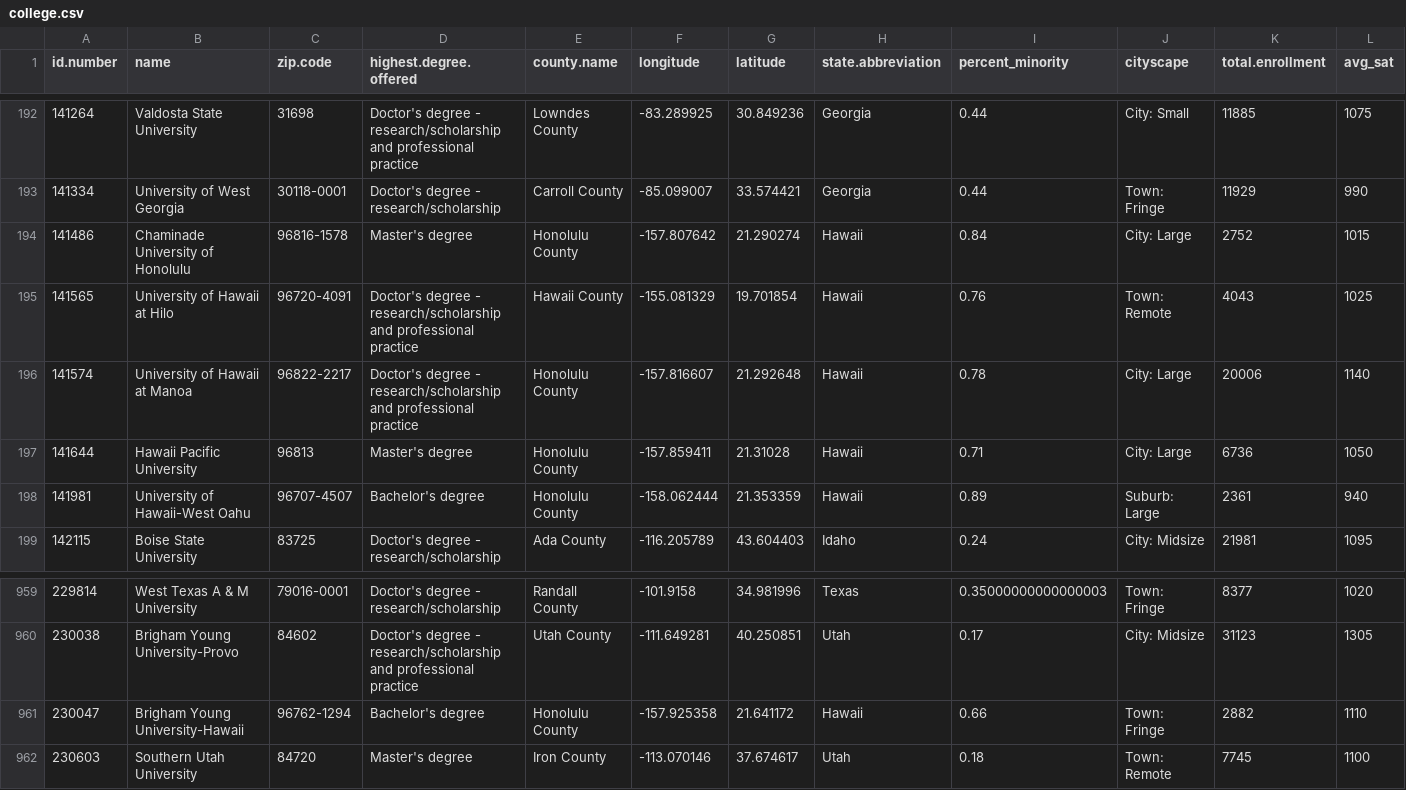
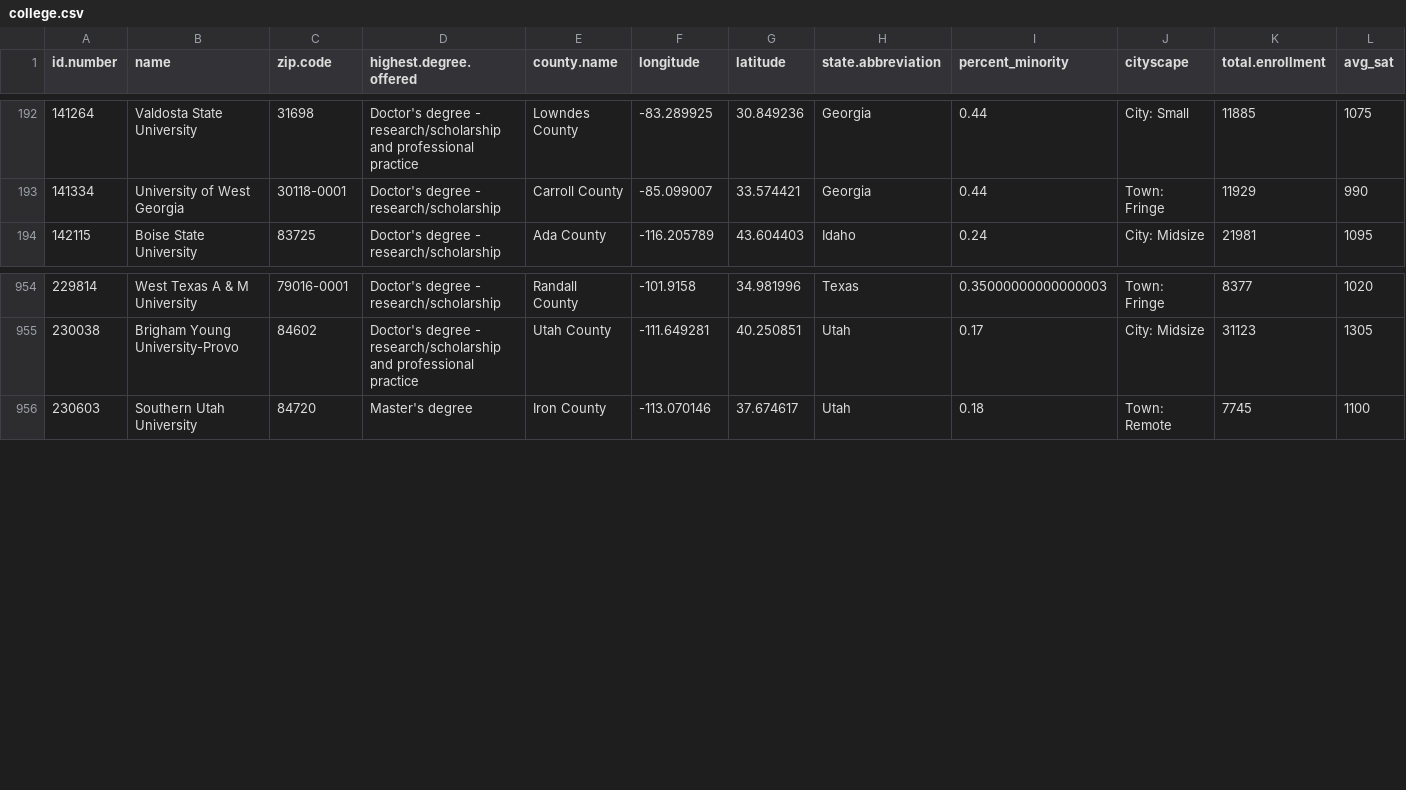
Before and after one commit to jtcond13/iceds-viz, a CSV file: data/college.csv, drawn as a sheet; only a part is shown, gaps mark what is left out; rows hold the shown columns only; the diff names each change by its address in the sheet, - before the commit and + after, or states it on an @@ line.

```diff
--- a/data/college.csv
+++ b/data/college.csv
-row 194: 141486 | Chaminade University of Honolulu | 96816-1578 | Master's degree | Honolulu County | -157.807642 | 21.290274 | Hawaii | 0.84 | City: Large | 2752 | 1015
-row 195: 141565 | University of Hawaii at Hilo | 96720-4091 | Doctor's degree - research/scholarship and professional practice | Hawaii County | -155.081329 | 19.701854 | Hawaii | 0.76 | Town: Remote | 4043 | 1025
-row 196: 141574 | University of Hawaii at Manoa | 96822-2217 | Doctor's degree - research/scholarship and professional practice | Honolulu County | -157.816607 | 21.292648 | Hawaii | 0.78 | City: Large | 20006 | 1140
-row 197: 141644 | Hawaii Pacific University | 96813 | Master's degree | Honolulu County | -157.859411 | 21.31028 | Hawaii | 0.71 | City: Large | 6736 | 1050
-row 198: 141981 | University of Hawaii-West Oahu | 96707-4507 | Bachelor's degree | Honolulu County | -158.062444 | 21.353359 | Hawaii | 0.89 | Suburb: Large | 2361 | 940
-row 961: 230047 | Brigham Young University-Hawaii | 96762-1294 | Bachelor's degree | Honolulu County | -157.925358 | 21.641172 | Hawaii | 0.66 | Town: Fringe | 2882 | 1110
```
Also changed, not shown: 5 other files.
